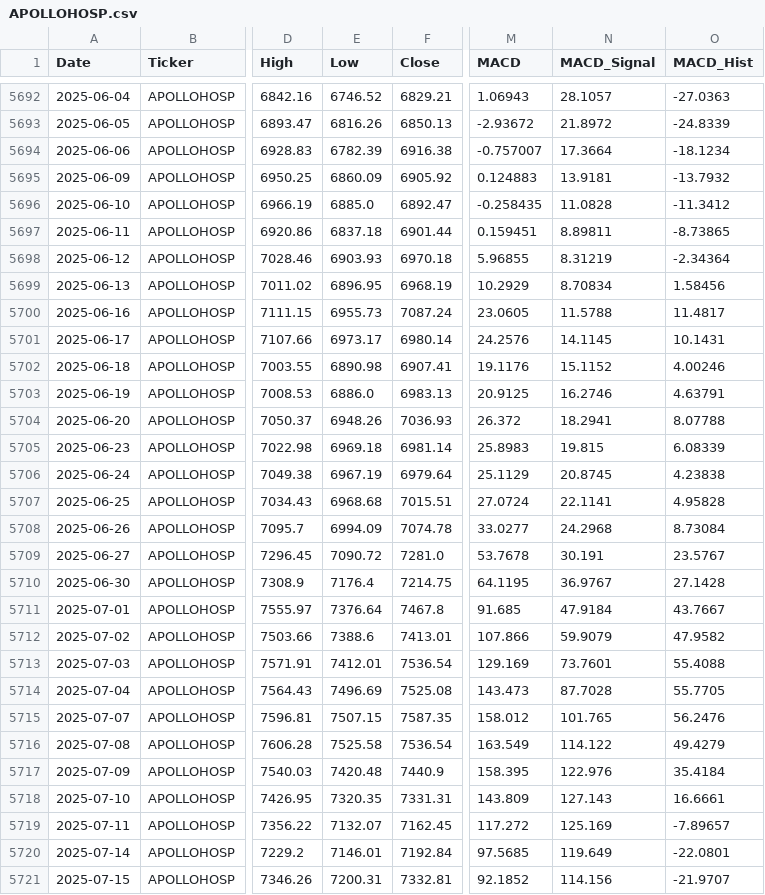
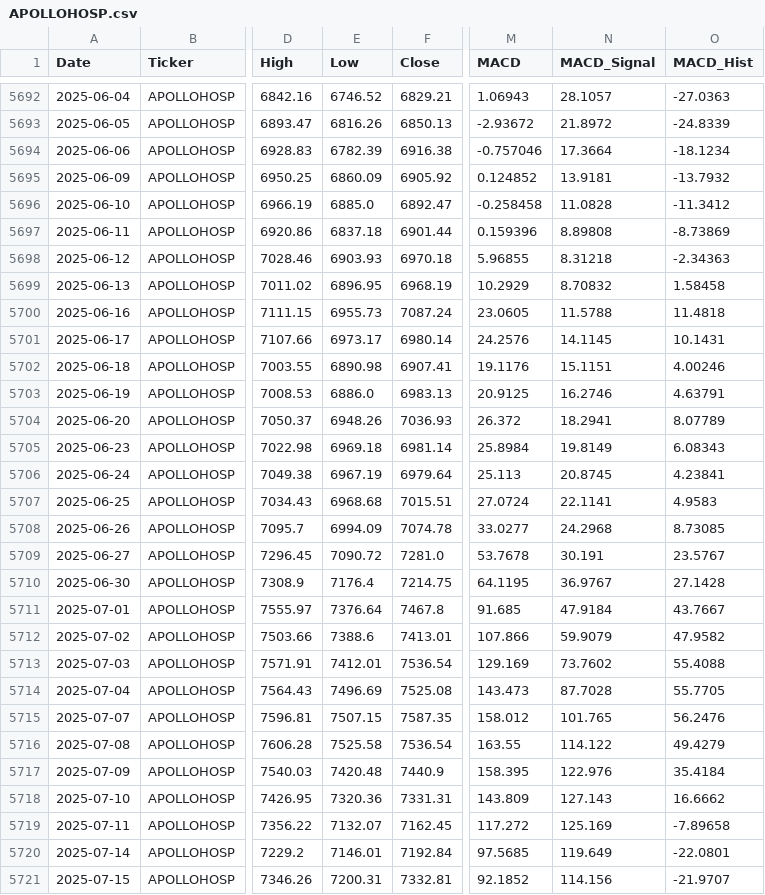
Before and after one commit to wimpypython/nifty-stock-intelligence, a CSV file: data/historical/APOLLOHOSP.csv, drawn as a sheet; only a part is shown, gaps mark what is left out; the diff covers the shown part only; the diff names each change by its address in the sheet, - before the commit and + after, or states it on an @@ line.

```diff
--- a/data/historical/APOLLOHOSP.csv
+++ b/data/historical/APOLLOHOSP.csv
-M5694 (MACD): -0.757007
+M5694 (MACD): -0.757046
-M5695 (MACD): 0.124883
+M5695 (MACD): 0.124852
-M5696 (MACD): -0.258435
+M5696 (MACD): -0.258458
-M5697 (MACD): 0.159451
+M5697 (MACD): 0.159396
-N5697 (MACD_Signal): 8.89811
+N5697 (MACD_Signal): 8.89808
-O5697 (MACD_Hist): -8.73865
+O5697 (MACD_Hist): -8.73869
-N5698 (MACD_Signal): 8.31219
+N5698 (MACD_Signal): 8.31218
-O5698 (MACD_Hist): -2.34364
+O5698 (MACD_Hist): -2.34363
-N5699 (MACD_Signal): 8.70834
+N5699 (MACD_Signal): 8.70832
-O5699 (MACD_Hist): 1.58456
+O5699 (MACD_Hist): 1.58458
-O5700 (MACD_Hist): 11.4817
+O5700 (MACD_Hist): 11.4818
-N5702 (MACD_Signal): 15.1152
+N5702 (MACD_Signal): 15.1151
-O5704 (MACD_Hist): 8.07788
+O5704 (MACD_Hist): 8.07789
-M5705 (MACD): 25.8983
+M5705 (MACD): 25.8984
-N5705 (MACD_Signal): 19.815
+N5705 (MACD_Signal): 19.8149
-O5705 (MACD_Hist): 6.08339
+O5705 (MACD_Hist): 6.08343
-M5706 (MACD): 25.1129
+M5706 (MACD): 25.113
-O5706 (MACD_Hist): 4.23838
+O5706 (MACD_Hist): 4.23841
-O5707 (MACD_Hist): 4.95828
+O5707 (MACD_Hist): 4.9583
-O5708 (MACD_Hist): 8.73084
+O5708 (MACD_Hist): 8.73085
-N5713 (MACD_Signal): 73.7601
+N5713 (MACD_Signal): 73.7602
-M5716 (MACD): 163.549
+M5716 (MACD): 163.55
-E5718 (Low): 7320.35
+E5718 (Low): 7320.36
-O5718 (MACD_Hist): 16.6661
+O5718 (MACD_Hist): 16.6662
-O5719 (MACD_Hist): -7.89657
+O5719 (MACD_Hist): -7.89658
```
Also changed, not shown: 150 edited cells elsewhere in this file, data/historical/BHARTIARTL.csv, data/historical/HCLTECH.csv, 25 other files.
